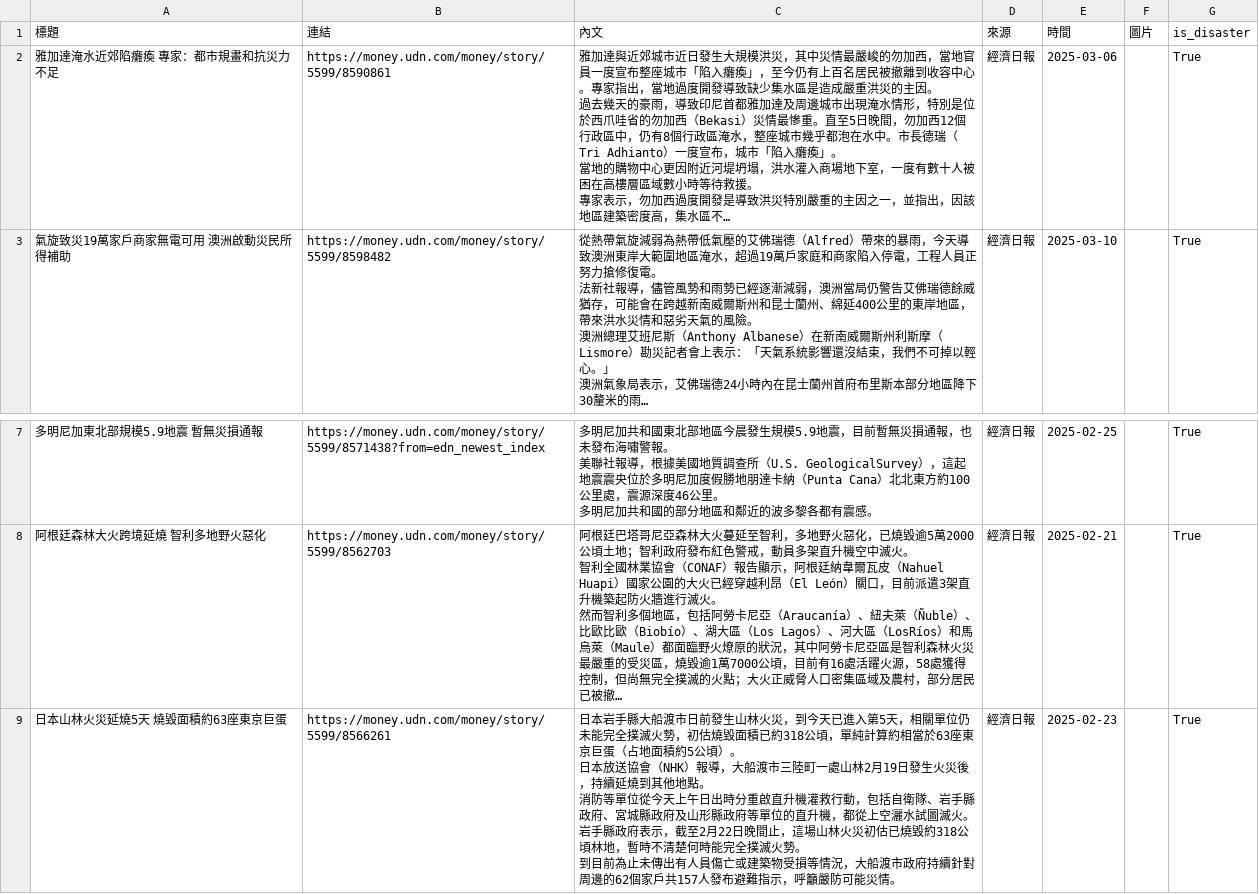
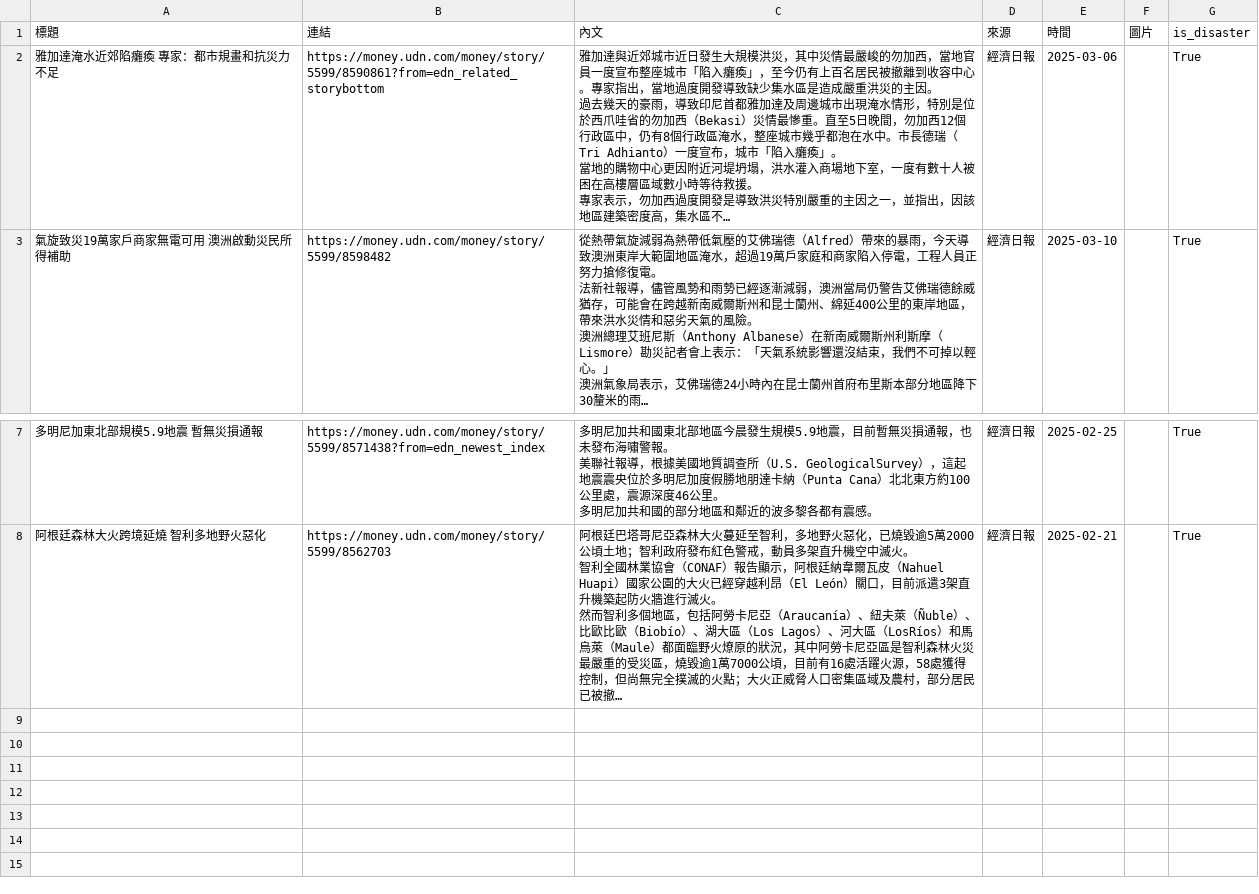
Before and after one commit to KGISGOOD/StarkLab, a CSV file: labweb/lab/true_new.csv, drawn as a sheet; only a part is shown, gaps mark what is left out; long unchanged cells end in …; ↵ is a line break in a cell; the diff names each change by its address in the sheet, - before the commit and + after, or states it on an @@ line.

```diff
--- a/labweb/lab/true_new.csv
+++ b/labweb/lab/true_new.csv
-B2 (連結): https://money.udn.com/money/story/5599/8590861
+B2 (連結): https://money.udn.com/money/story/5599/8590861?from=edn_related_storybottom
-row 9: 日本山林火災延燒5天 燒毀面積約63座東京巨蛋 | https://money.udn.com/money/story/5599/8566261 | 日本岩手縣大船渡市日前發生山林火災，到今天已進入第5天，相關單位仍未能完全撲滅火勢，初估燒毀面積已約318公頃，單純計算約相當於63座東京巨蛋（占地面積約5公頃）。 ↵ 日本放送協會（NHK）報導，大船渡市三陸町一處山林2月19日發生火災後，持續延燒到其他地點。 ↵ 消防等單位從今天上午日出時分重啟直升機灌救行動，包括自衛隊、岩手縣政府、宮城縣政府及山形縣政府等單位的直升機，都從上空灑水試圖滅火。 ↵ 岩手縣政府表示，截至2月22日晚間止，這場山林火災初估已燒毀約318公頃林地，暫時不清楚何時能完全撲滅火勢。 ↵ 到目前為止未傳出有人員傷亡或建築物受損等情況，大船渡市政府持續針對周邊的62個家戶共157人發布避難指示，呼籲嚴防可能災情。 | 經濟日報 | 2025-02-23 |  | True
```
Also changed, not shown: labweb/lab/add_events.csv, labweb/lab/add_locations.csv, 6 other files.
